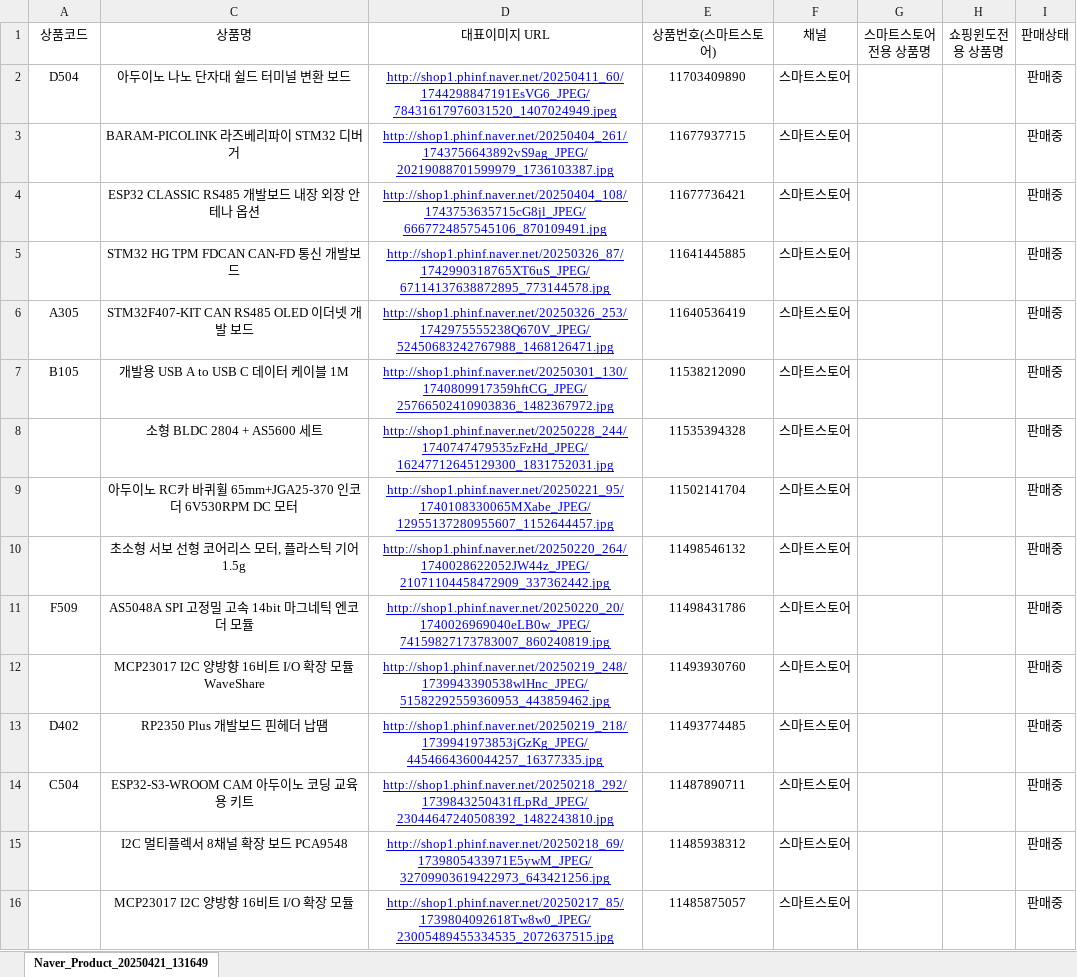
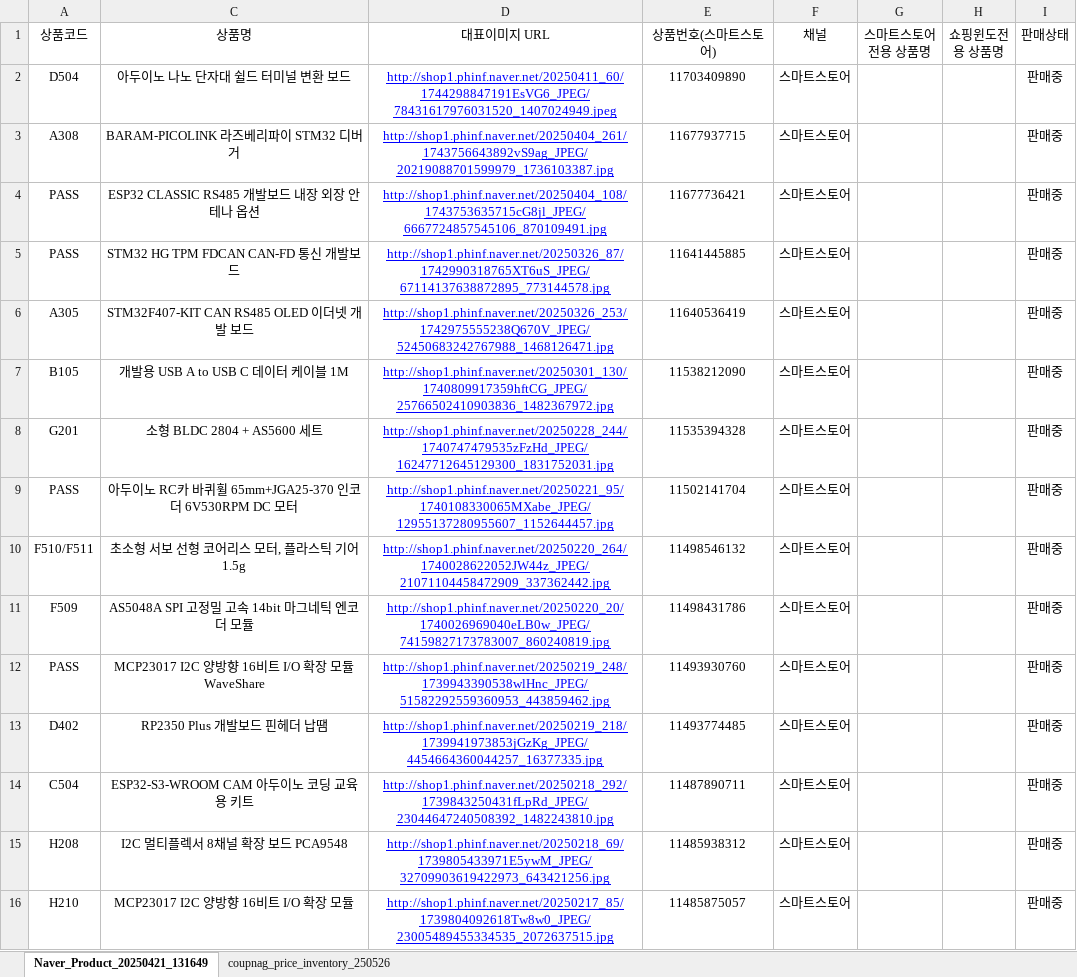
Before and after one commit to Peanut0711/easy-fulfill, an Excel workbook: database/store_database.xlsx, sheet Naver_Product_20250421_131649, drawn as a sheet; only a part is shown; values as stored, in another font and other column widths than the file's, no borders; charts and pictures not drawn; the diff covers the shown part only; the diff names each change by its address in the sheet, - before the commit and + after, or states it on an @@ line.

```diff
--- a/database/store_database.xlsx (sheet Naver_Product_20250421_131649)
+++ b/database/store_database.xlsx (sheet Naver_Product_20250421_131649)
+sheet tab: coupnag_price_inventory_250526
-A3 (상품코드): (empty)
+A3 (상품코드): A308
-A4:A5 (상품코드): (empty)
+A4:A5 (상품코드): PASS
-A8 (상품코드): (empty)
+A8 (상품코드): G201
-A9 (상품코드): (empty)
+A9 (상품코드): PASS
-A10 (상품코드): (empty)
+A10 (상품코드): F510/F511
-A12 (상품코드): (empty)
+A12 (상품코드): PASS
-A15 (상품코드): (empty)
+A15 (상품코드): H208
-A16 (상품코드): (empty)
+A16 (상품코드): H210
```
Also changed, not shown: 2 added rows and 175 edited cells elsewhere in this sheet, charts or pictures, 1 other file.
